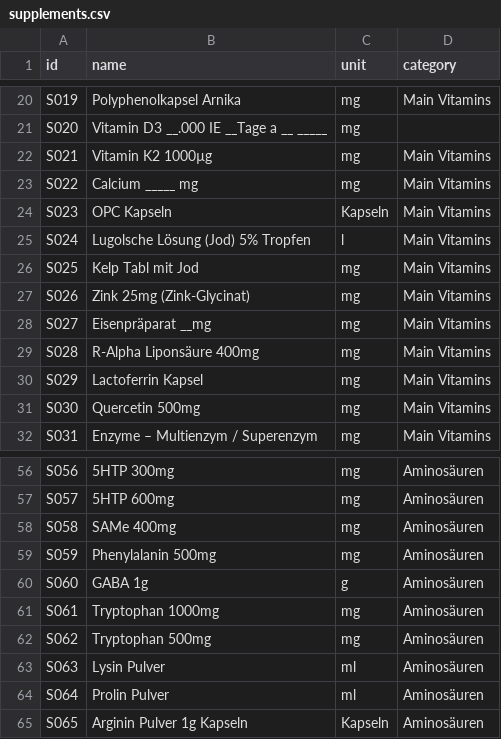
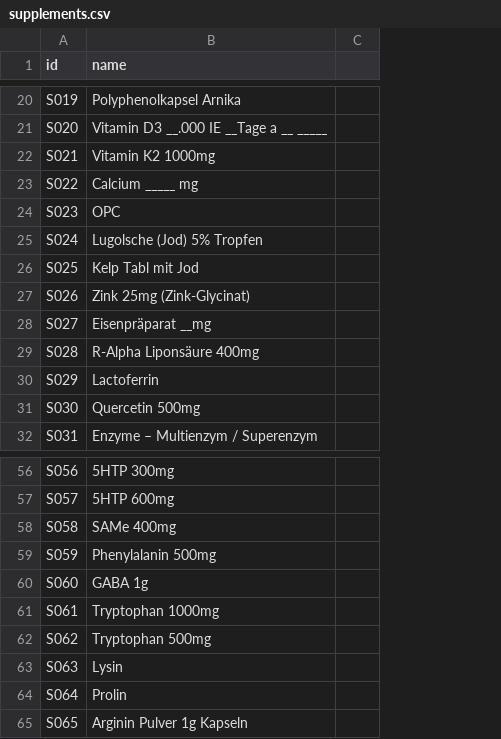
Before and after one commit to mahriovezmyradova/supplements-app, a CSV file: supplements.csv, drawn as a sheet; only a part is shown, gaps mark what is left out; removed rows and columns are numbered as before the commit, all else as after; the diff covers the shown part only; the diff names each change by its address in the sheet, - before the commit and + after, or states it on an @@ line.

```diff
--- a/supplements.csv
+++ b/supplements.csv
-column C (unit), rows 20-32: mg | mg | mg | mg | Kapseln | l | mg | mg | mg | mg | mg | mg | mg; rows 56-65: mg | mg | mg | mg | g | mg | mg | ml | ml | Kapseln
-column D (category), rows 20-32: Main Vitamins |  | Main Vitamins | Main Vitamins | Main Vitamins | Main Vitamins | Main Vitamins | Main Vitamins | Main Vitamins | Main Vitamins | Main Vitamins | Main Vitamins | Main Vitamins; rows 56-65: all Aminosäuren
+column C, empty
-B22 (name): Vitamin K2 1000µg
+B22 (name): Vitamin K2 1000mg
-B24 (name): OPC Kapseln
+B24 (name): OPC
-B25 (name): Lugolsche Lösung (Jod) 5% Tropfen
+B25 (name): Lugolsche (Jod) 5% Tropfen
-B30 (name): Lactoferrin Kapsel
+B30 (name): Lactoferrin
-B63 (name): Lysin Pulver
+B63 (name): Lysin
-B64 (name): Prolin Pulver
+B64 (name): Prolin
```
Also changed, not shown: 14 edited cells elsewhere in this file, 3 other files.
